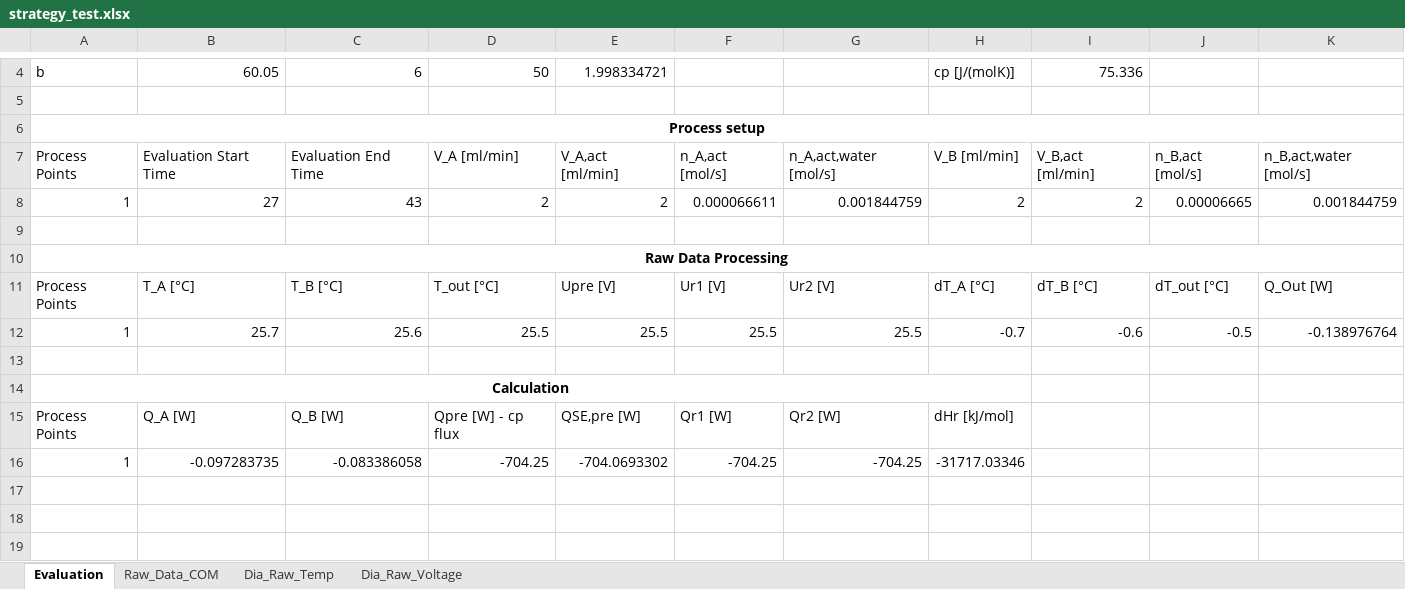
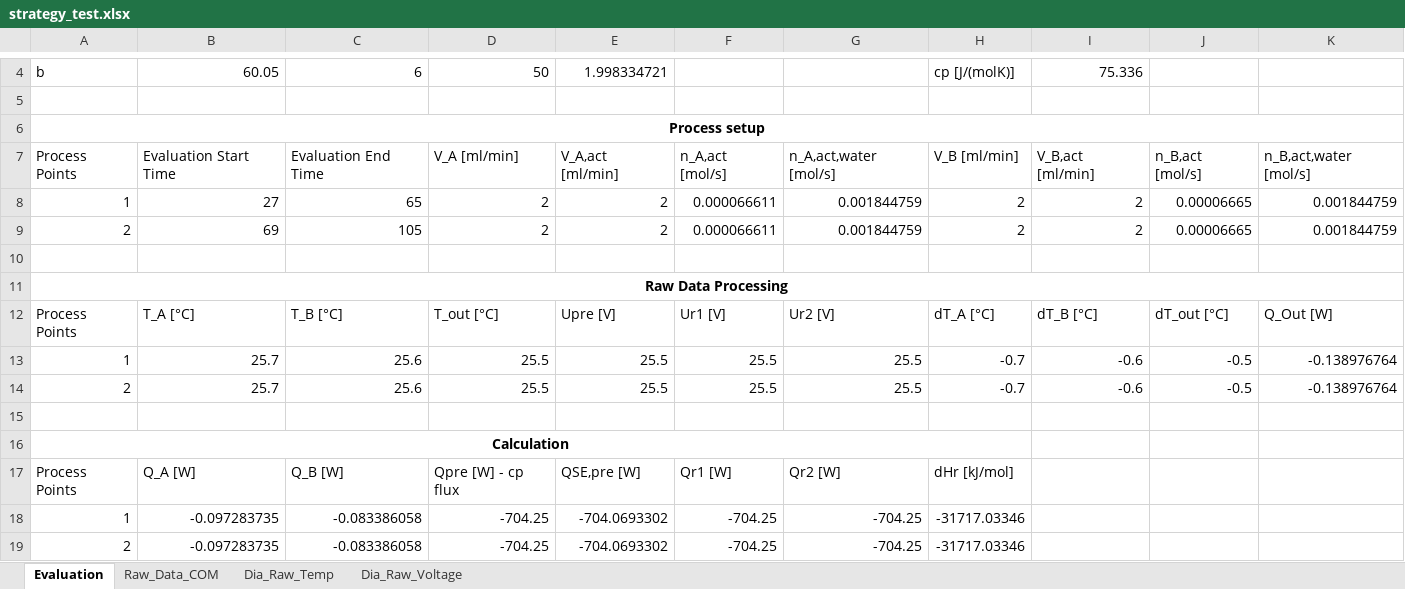
Before and after one commit to Nero-Wf/Calorimetry, an Excel workbook: strategy_test.xlsx, sheet Evaluation, drawn as a sheet; only a part is shown, gaps mark what is left out; values as stored, in another font and other column widths than the file's, no borders; the diff names each change by its address in the sheet, - before the commit and + after, or states it on an @@ line.

```diff
--- a/strategy_test.xlsx (sheet Evaluation)
+++ b/strategy_test.xlsx (sheet Evaluation)
-C8: 43
+C8: 65
+row 9: 2 | 69 | 105 | 2 | 2 | 0.000066611 | 0.001844759 | 2 | 2 | 0.00006665 | 0.001844759
+row 14: 2 | 25.7 | 25.6 | 25.5 | 25.5 | 25.5 | 25.5 | -0.7 | -0.6 | -0.5 | -0.138976764
+row 19: 2 | -0.097283735 | -0.083386058 | -704.25 | -704.0693302 | -704.25 | -704.25 | -31717.03346
```
Also changed, not shown: sheet Raw_Data_COM, charts or pictures, 4 other files.
